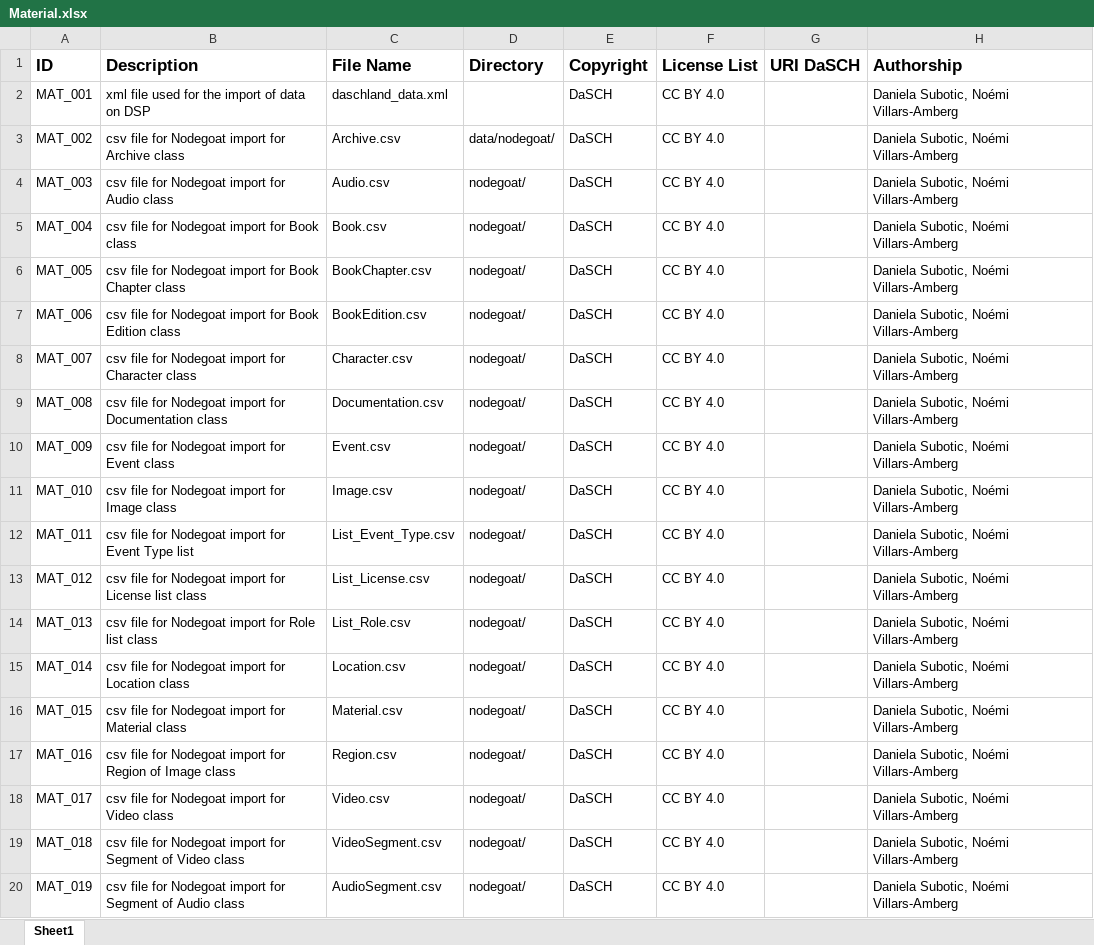
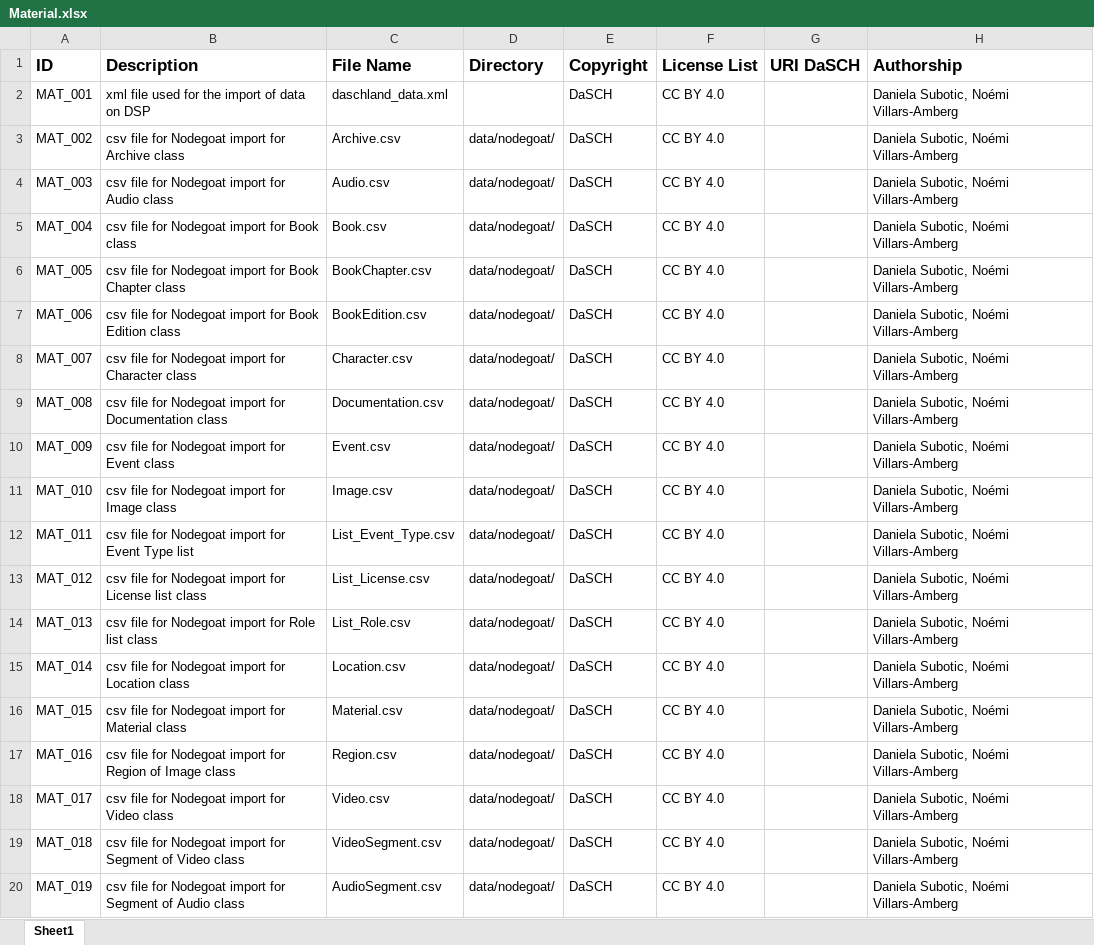
Before and after one commit to dasch-swiss/daschland-scripts, an Excel workbook: data/spreadsheets/Material.xlsx, sheet Sheet1, drawn as a sheet; values as stored, in another font and other column widths than the file's, no borders; the diff names each change by its address in the sheet, - before the commit and + after, or states it on an @@ line.

```diff
--- a/data/spreadsheets/Material.xlsx (sheet Sheet1)
+++ b/data/spreadsheets/Material.xlsx (sheet Sheet1)
-D4:D20 (Directory): nodegoat/
+D4:D20 (Directory): data/nodegoat/
```
Also changed, not shown: 3 other files.
